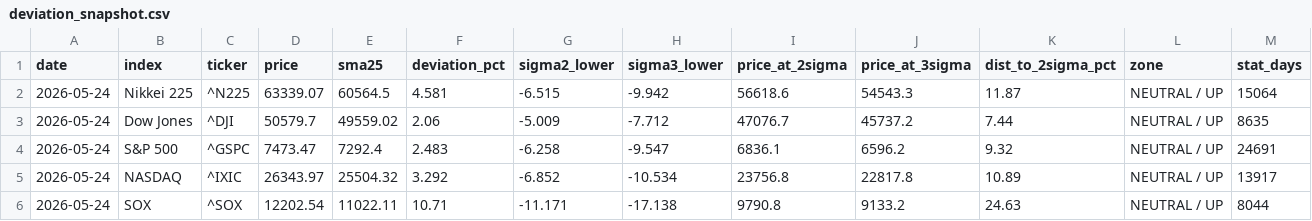
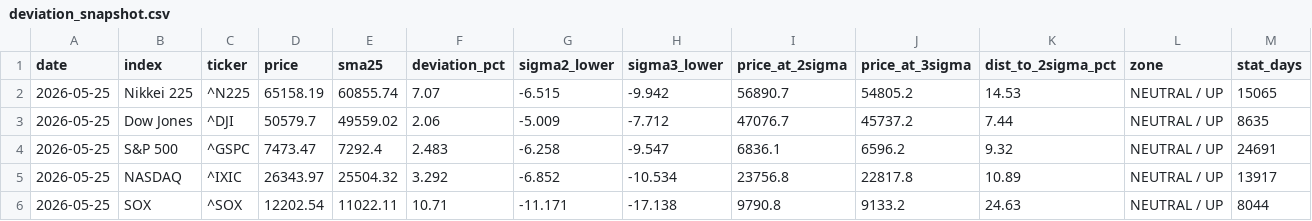
Before and after one commit to kanemotokaneya/nikkei225-screener, a CSV file: output/deviation_snapshot.csv, drawn as a sheet.

```diff
--- a/output/deviation_snapshot.csv
+++ b/output/deviation_snapshot.csv
@@ -1,6 +1,6 @@
 date,index,ticker,price,sma25,deviation_pct,sigma2_lower,sigma3_lower,price_at_2sigma,price_at_3sigma,dist_to_2sigma_pct,zone,stat_days
-2026-05-24,Nikkei 225,^N225,63339.07,60564.5,4.581,-6.515,-9.942,56618.6,54543.3,11.87,NEUTRAL / UP,15064
-2026-05-24,Dow Jones,^DJI,50579.7,49559.02,2.06,-5.009,-7.712,47076.7,45737.2,7.44,NEUTRAL / UP,8635
-2026-05-24,S&P 500,^GSPC,7473.47,7292.4,2.483,-6.258,-9.547,6836.1,6596.2,9.32,NEUTRAL / UP,24691
-2026-05-24,NASDAQ,^IXIC,26343.97,25504.32,3.292,-6.852,-10.534,23756.8,22817.8,10.89,NEUTRAL / UP,13917
-2026-05-24,SOX,^SOX,12202.54,11022.11,10.71,-11.171,-17.138,9790.8,9133.2,24.63,NEUTRAL / UP,8044
+2026-05-25,Nikkei 225,^N225,65158.19,60855.74,7.07,-6.515,-9.942,56890.7,54805.2,14.53,NEUTRAL / UP,15065
+2026-05-25,Dow Jones,^DJI,50579.7,49559.02,2.06,-5.009,-7.712,47076.7,45737.2,7.44,NEUTRAL / UP,8635
+2026-05-25,S&P 500,^GSPC,7473.47,7292.4,2.483,-6.258,-9.547,6836.1,6596.2,9.32,NEUTRAL / UP,24691
+2026-05-25,NASDAQ,^IXIC,26343.97,25504.32,3.292,-6.852,-10.534,23756.8,22817.8,10.89,NEUTRAL / UP,13917
+2026-05-25,SOX,^SOX,12202.54,11022.11,10.71,-11.171,-17.138,9790.8,9133.2,24.63,NEUTRAL / UP,8044
```
Also changed, not shown: 3 other files.
